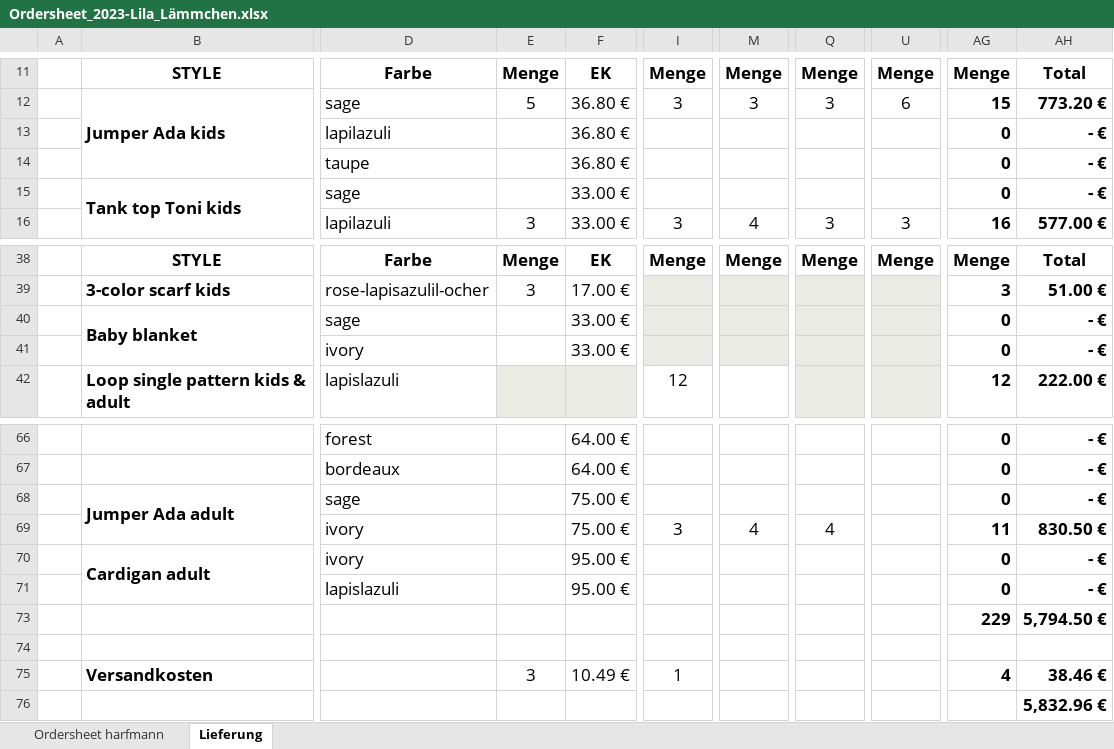
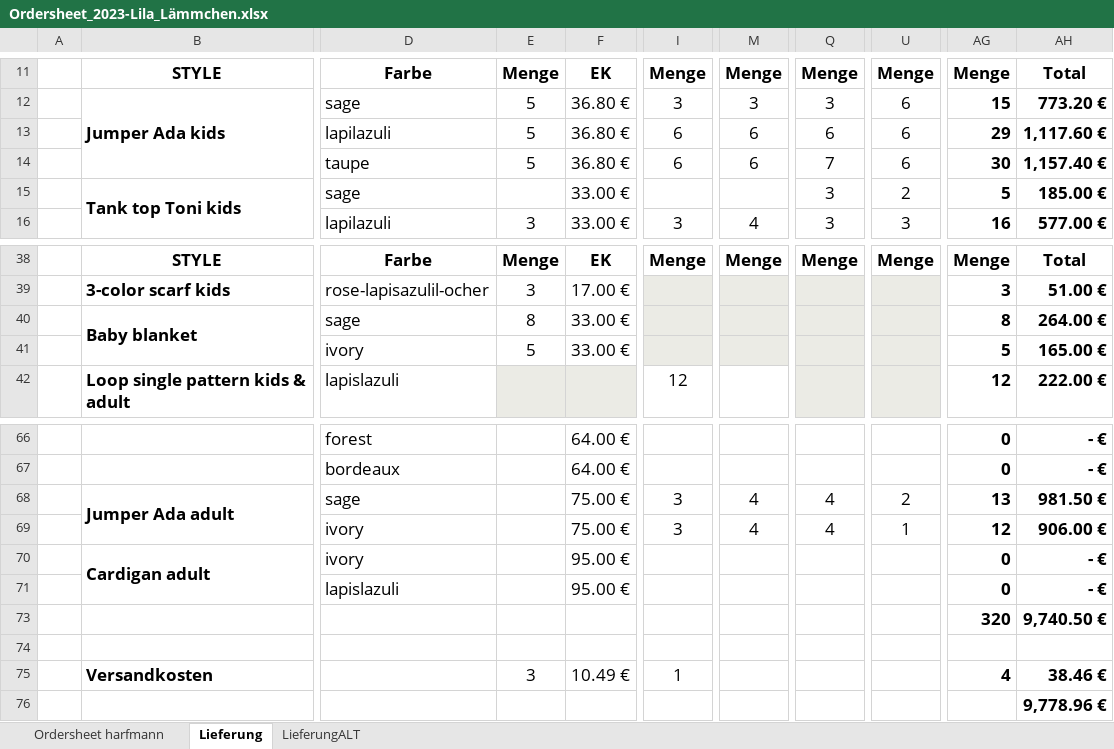
Before and after one commit to rngtng/harfmann, an Excel workbook: src/assets/Ordersheet_2023-Lila_Lämmchen.xlsx, sheet Lieferung, drawn as a sheet; only a part is shown, gaps mark what is left out; values as stored, in another font and other column widths than the file's, no borders; charts and pictures not drawn; removed rows and columns are numbered as before the commit, all else as after; rows hold the shown columns only; the diff names each change by its address in the sheet, - before the commit and + after, or states it on an @@ line.

```diff
--- a/src/assets/Ordersheet_2023-Lila_Lämmchen.xlsx (sheet Lieferung)
+++ b/src/assets/Ordersheet_2023-Lila_Lämmchen.xlsx (sheet Lieferung)
+sheet tab: LieferungALT
-E13:E14: (empty)
+E13:E14: 5
-I13:I14: (empty)
+I13:I14: 6
-M13:M14: (empty)
+M13:M14: 6
-Q13: (empty)
+Q13: 6
-U13:U14: (empty)
+U13:U14: 6
-AG13: 0
+AG13: 29
-AH13: - €
+AH13: 1,117.60 €
-Q14: (empty)
+Q14: 7
-AG14: 0
+AG14: 30
-AH14: - €
+AH14: 1,157.40 €
-Q15: (empty)
+Q15: 3
-U15: (empty)
+U15: 2
-AG15: 0
+AG15: 5
-AH15: - €
+AH15: 185.00 €
-E40: (empty)
+E40: 8
-AG40: 0
+AG40: 8
-AH40: - €
+AH40: 264.00 €
-E41: (empty)
+E41: 5
-AG41: 0
+AG41: 5
-AH41: - €
+AH41: 165.00 €
-I68: (empty)
+I68: 3
-M68: (empty)
+M68: 4
-Q68: (empty)
+Q68: 4
-U68: (empty)
+U68: 2
-AG68: 0
+AG68: 13
-AH68: - €
+AH68: 981.50 €
-U69: (empty)
+U69: 1
-AG69: 11
+AG69: 12
-AH69: 830.50 €
+AH69: 906.00 €
-row 73:  |  |  |  |  |  |  |  |  | 229 | 5,794.50 €
+row 73:  |  |  |  |  |  |  |  |  | 320 | 9,740.50 €
-AH76: 5,832.96 €
+AH76: 9,778.96 €
```
Also changed, not shown: hidden cells, charts or pictures, src/assets/Ordersheet_2023-Moquadrat.xlsx, 3 other files.
